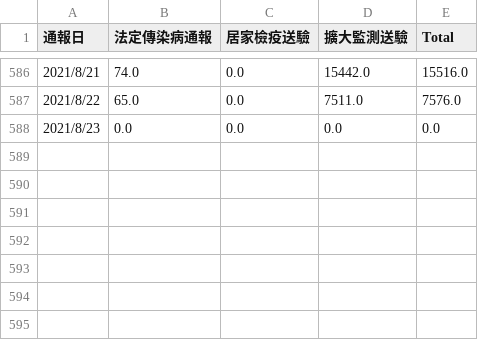
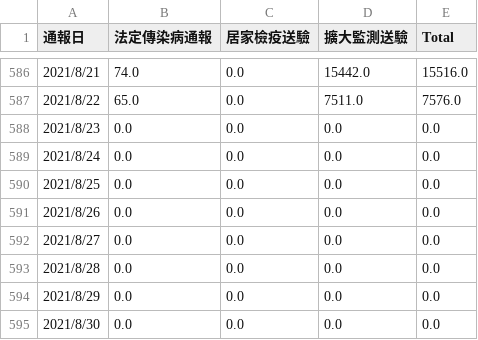
Before and after one commit to kiang/od.cdc.gov.tw, a CSV file: raw/od/covid19_tw_specimen.csv, drawn as a sheet; only a part is shown, gaps mark what is left out.

```diff
--- a/raw/od/covid19_tw_specimen.csv
+++ b/raw/od/covid19_tw_specimen.csv
@@ -588 +588,8 @@
 2021/8/23,0.0,0.0,0.0,0.0
+2021/8/24,0.0,0.0,0.0,0.0
+2021/8/25,0.0,0.0,0.0,0.0
+2021/8/26,0.0,0.0,0.0,0.0
+2021/8/27,0.0,0.0,0.0,0.0
+2021/8/28,0.0,0.0,0.0,0.0
+2021/8/29,0.0,0.0,0.0,0.0
+2021/8/30,0.0,0.0,0.0,0.0
```
Also changed, not shown: 1 other file.
